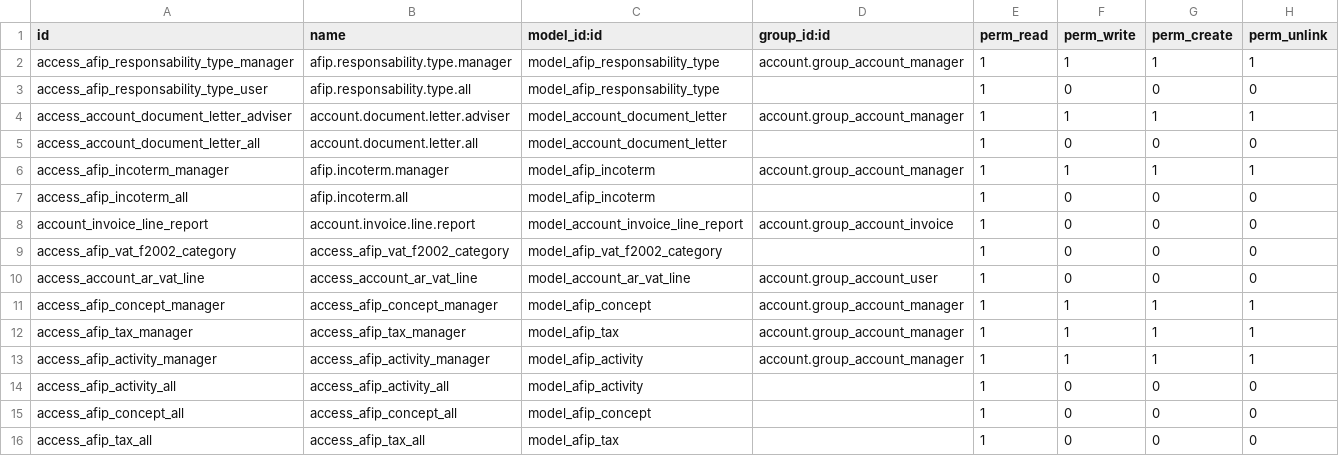
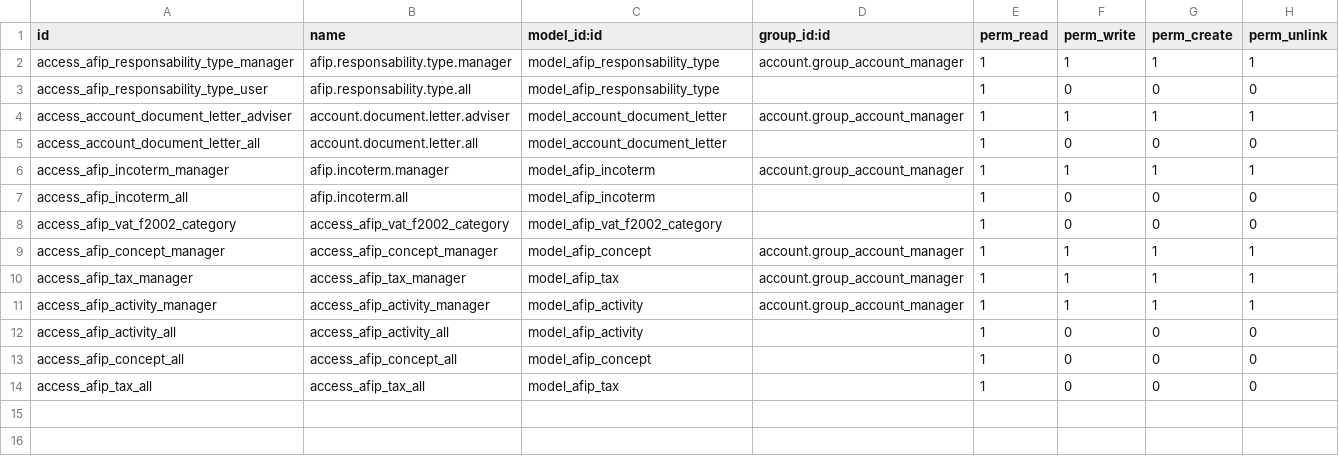
Before and after one commit to bmya/odoo-argentina, a CSV file: l10n_cl_account/security/ir.model.access.csv, drawn as a sheet; the diff names each change by its address in the sheet, - before the commit and + after, or states it on an @@ line.

```diff
--- a/l10n_cl_account/security/ir.model.access.csv
+++ b/l10n_cl_account/security/ir.model.access.csv
-row 8: account_invoice_line_report | account.invoice.line.report | model_account_invoice_line_report | account.group_account_invoice | 1 | 0 | 0 | 0
-row 10: access_account_ar_vat_line | access_account_ar_vat_line | model_account_ar_vat_line | account.group_account_user | 1 | 0 | 0 | 0
```
Also changed, not shown: 14 other files.
